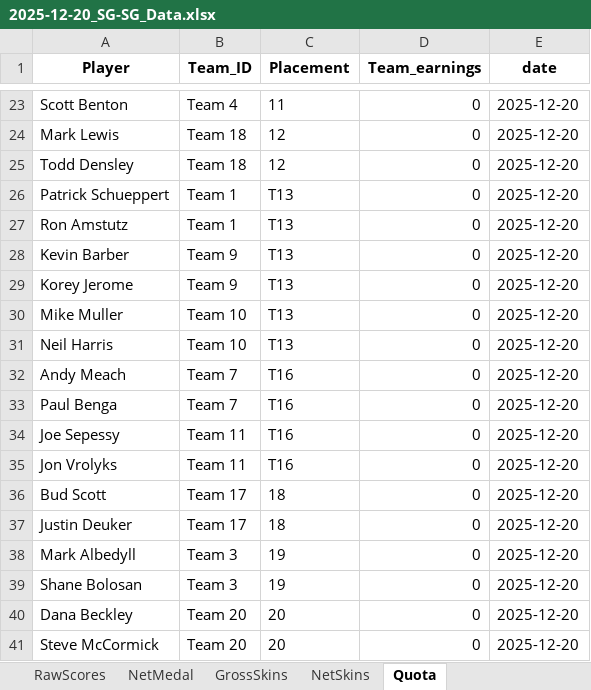
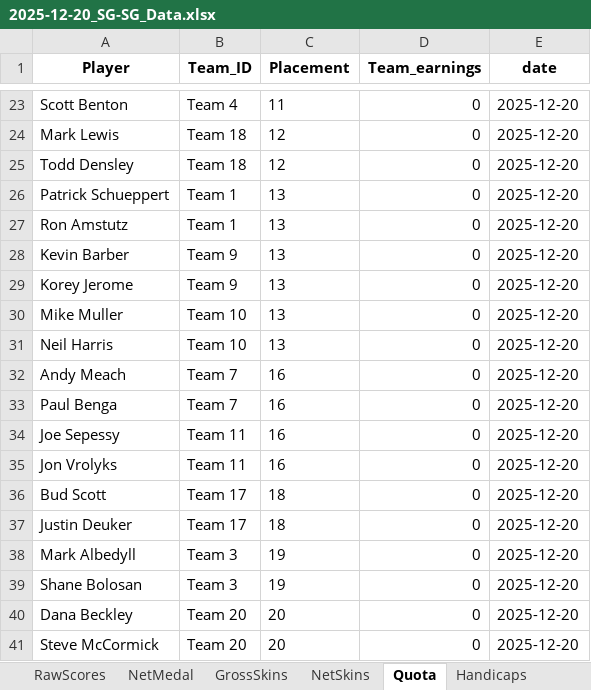
Before and after one commit to CJROYCE4311/website-sg-sg, an Excel workbook: 2025-12-20_SG-SG_Data.xlsx, sheet Quota, drawn as a sheet; only a part is shown, gaps mark what is left out; values as stored, in another font and other column widths than the file's, no borders; the diff covers the shown part only; the diff names each change by its address in the sheet, - before the commit and + after, or states it on an @@ line.

```diff
--- a/2025-12-20_SG-SG_Data.xlsx (sheet Quota)
+++ b/2025-12-20_SG-SG_Data.xlsx (sheet Quota)
+sheet tab: Handicaps
-C26:C31 (Placement): T13
+C26:C31 (Placement): 13
-C32:C35 (Placement): T16
+C32:C35 (Placement): 16
```
Also changed, not shown: 12 edited cells elsewhere in this sheet, sheet NetMedal, 4 other files.
